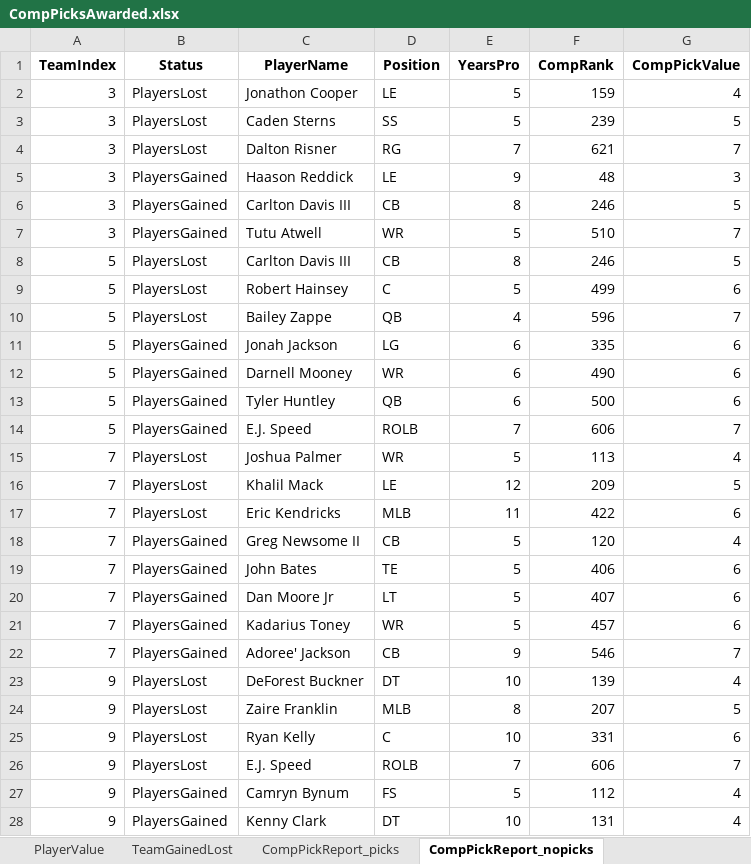
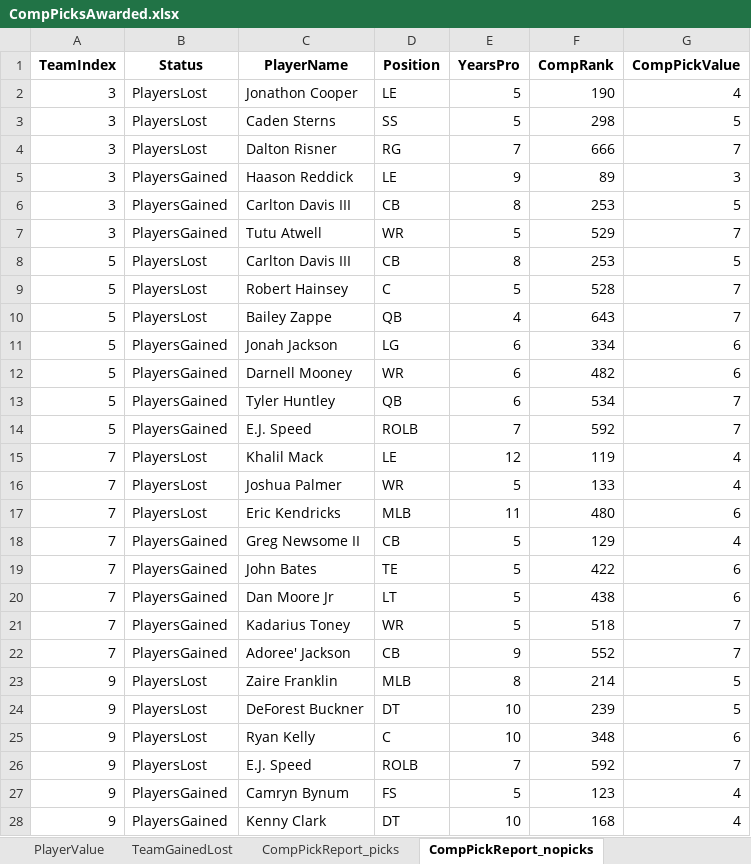
Before and after one commit to ethpec/MaddenTools, an Excel workbook: Files/Madden24/IE/Season2/CompPicksAwarded.xlsx, sheet CompPickReport_nopicks, drawn as a sheet; only a part is shown; values as stored, in another font and other column widths than the file's, no borders; removed rows and columns are numbered as before the commit, all else as after; the diff covers the shown part only; the diff names each change by its address in the sheet, - before the commit and + after, or states it on an @@ line.

Commit message:
Season2 comp picks awarded

```diff
--- a/Files/Madden24/IE/Season2/CompPicksAwarded.xlsx (sheet CompPickReport_nopicks)
+++ b/Files/Madden24/IE/Season2/CompPicksAwarded.xlsx (sheet CompPickReport_nopicks)
-F2 (CompRank): 159
+F2 (CompRank): 190
-F3 (CompRank): 239
+F3 (CompRank): 298
-F4 (CompRank): 621
+F4 (CompRank): 666
-F5 (CompRank): 48
+F5 (CompRank): 89
-F6 (CompRank): 246
+F6 (CompRank): 253
-F7 (CompRank): 510
+F7 (CompRank): 529
-F8 (CompRank): 246
+F8 (CompRank): 253
-F9 (CompRank): 499
+F9 (CompRank): 528
-G9 (CompPickValue): 6
+G9 (CompPickValue): 7
-F10 (CompRank): 596
+F10 (CompRank): 643
-F11 (CompRank): 335
+F11 (CompRank): 334
-F12 (CompRank): 490
+F12 (CompRank): 482
-F13 (CompRank): 500
+F13 (CompRank): 534
-G13 (CompPickValue): 6
+G13 (CompPickValue): 7
-F14 (CompRank): 606
+F14 (CompRank): 592
+row 15: 7 | PlayersLost | Khalil Mack | LE | 12 | 119 | 4
-F16 (CompRank): 113
+F16 (CompRank): 133
-row 16: 7 | PlayersLost | Khalil Mack | LE | 12 | 209 | 5
-F17 (CompRank): 422
+F17 (CompRank): 480
-F18 (CompRank): 120
+F18 (CompRank): 129
-F19 (CompRank): 406
+F19 (CompRank): 422
-F20 (CompRank): 407
+F20 (CompRank): 438
-F21 (CompRank): 457
+F21 (CompRank): 518
-G21 (CompPickValue): 6
+G21 (CompPickValue): 7
-F22 (CompRank): 546
+F22 (CompRank): 552
-row 23: 9 | PlayersLost | DeForest Buckner | DT | 10 | 139 | 4
-F23 (CompRank): 207
+F23 (CompRank): 214
+row 24: 9 | PlayersLost | DeForest Buckner | DT | 10 | 239 | 5
-F25 (CompRank): 331
+F25 (CompRank): 348
-F26 (CompRank): 606
+F26 (CompRank): 592
-F27 (CompRank): 112
+F27 (CompRank): 123
-F28 (CompRank): 131
+F28 (CompRank): 168
```
Also changed, not shown: other rows of this sheet, sheet PlayerValue, sheet CompPickReport_picks, sheet TeamGainedLost, hidden cells, 2 other files.
